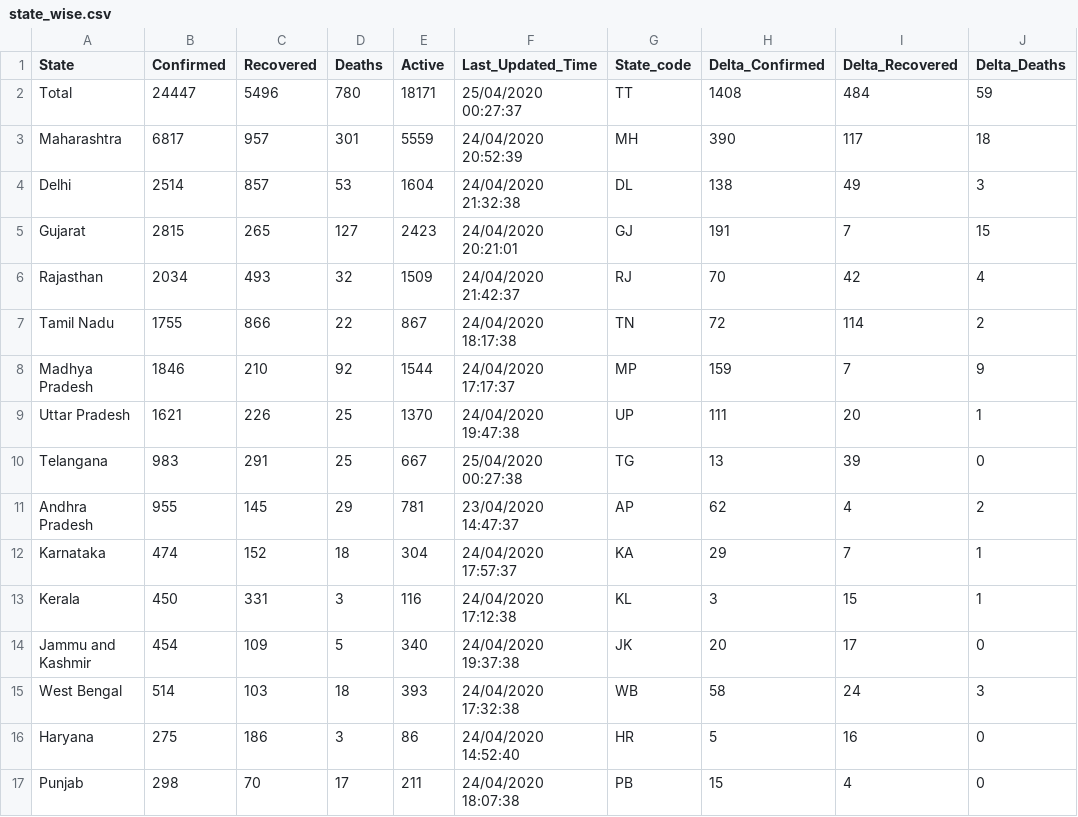
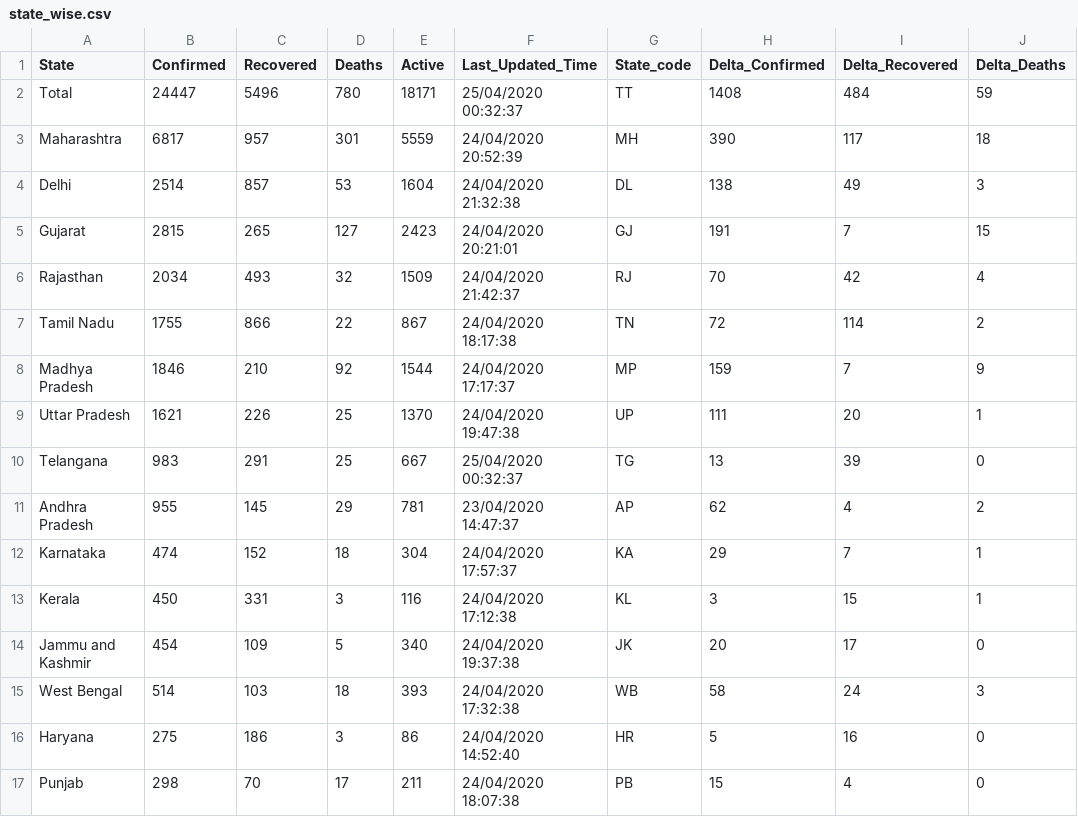
Before and after one commit to wanderingcoderr/api, a CSV file: csv/2020-04-25/state_wise.csv, drawn as a sheet; only a part is shown; the diff names each change by its address in the sheet, - before the commit and + after, or states it on an @@ line.

Commit message:
data updated on - Fri Apr 24 19:11:57 UTC 2020

```diff
--- a/csv/2020-04-25/state_wise.csv
+++ b/csv/2020-04-25/state_wise.csv
-F2 (Last_Updated_Time): 25/04/2020 00:27:37
+F2 (Last_Updated_Time): 25/04/2020 00:32:37
-F10 (Last_Updated_Time): 25/04/2020 00:27:38
+F10 (Last_Updated_Time): 25/04/2020 00:32:37
```
Also changed, not shown: csv/latest/state_wise.csv, 1 other file.
